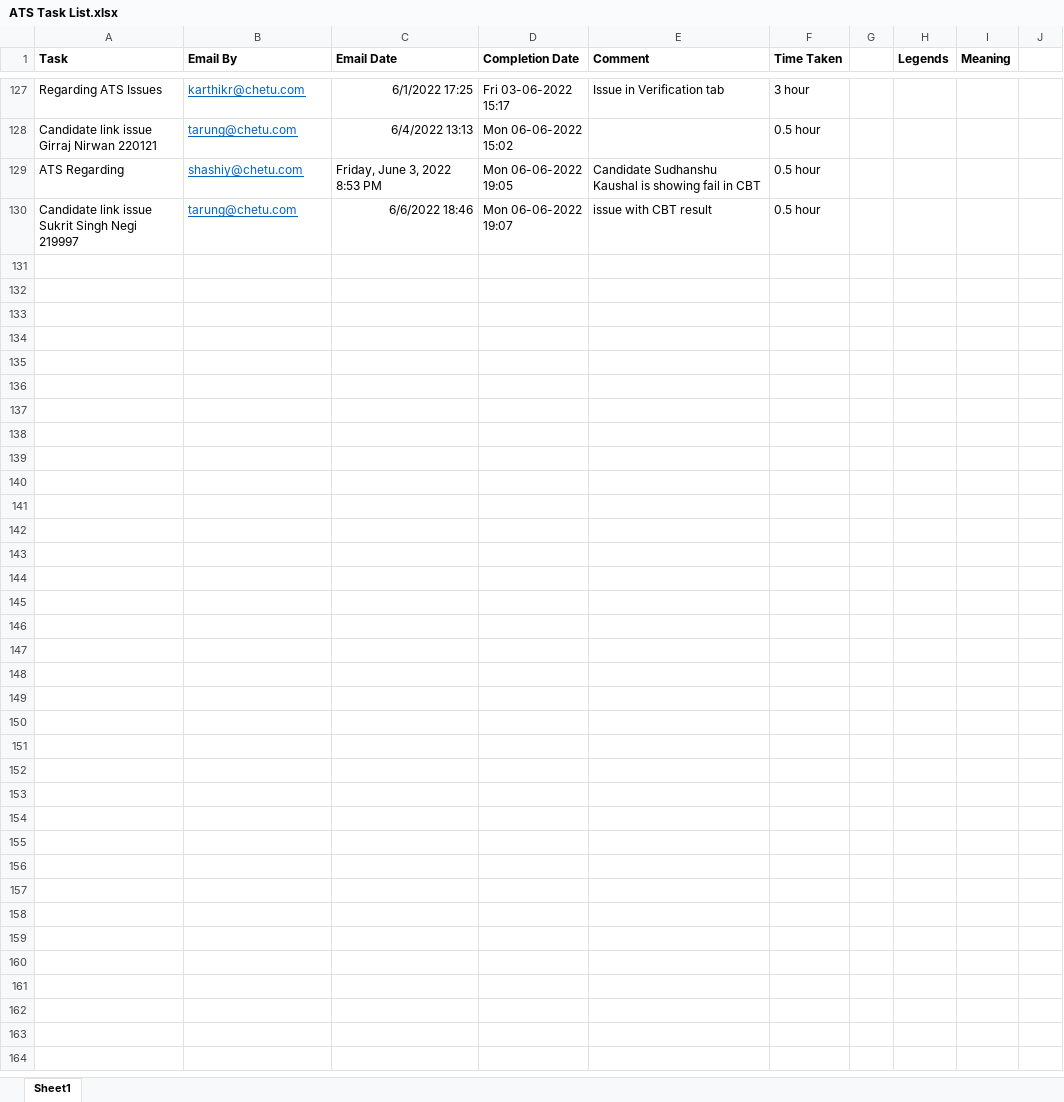
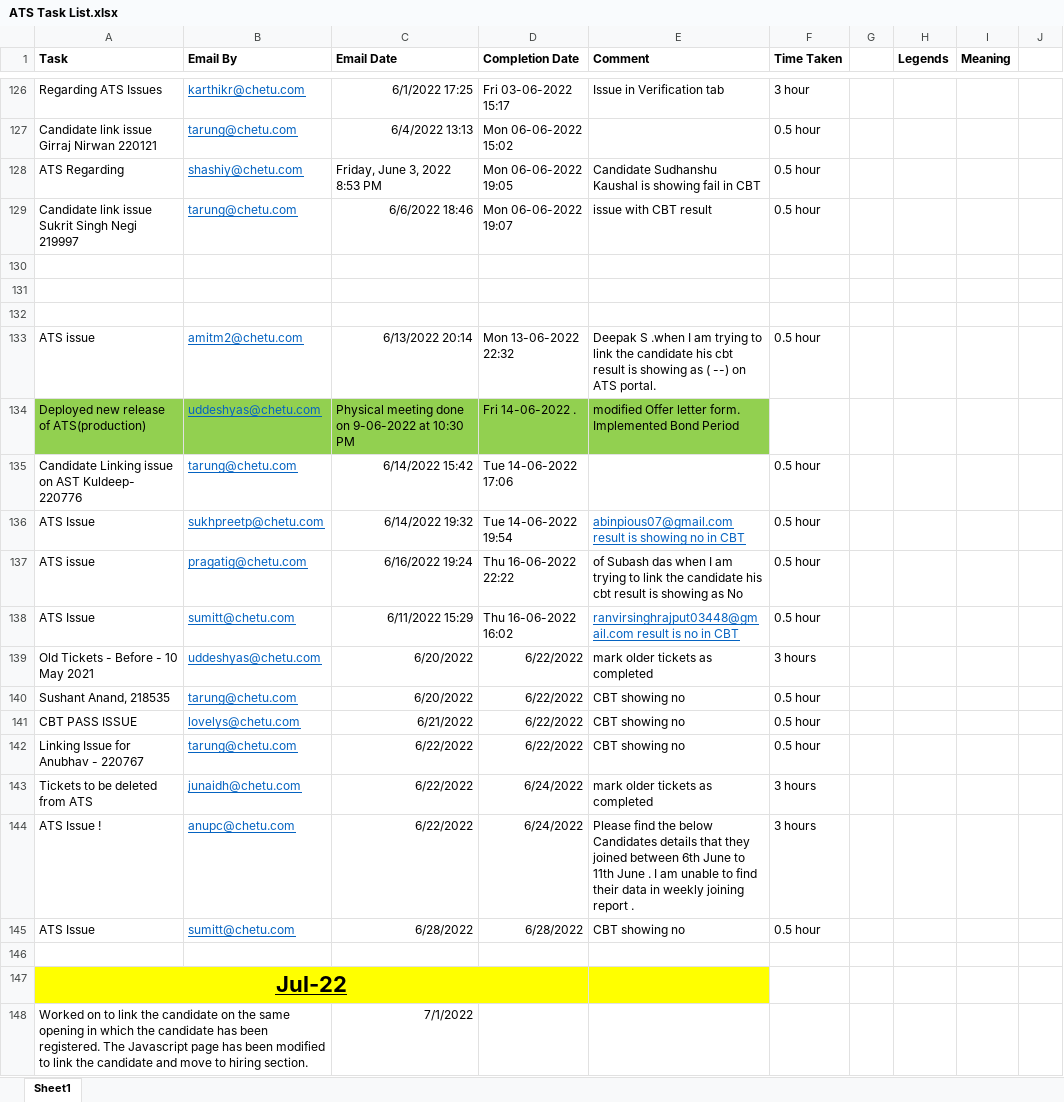
Before and after one commit to aquib-coder/Important-Notes, an Excel workbook: ATS Task List.xlsx, sheet Sheet1, drawn as a sheet; only a part is shown, gaps mark what is left out; values as stored, in another font and other column widths than the file's, no borders; the diff covers the shown part only; the diff names each change by its address in the sheet, - before the commit and + after, or states it on an @@ line.

```diff
--- a/ATS Task List.xlsx (sheet Sheet1)
+++ b/ATS Task List.xlsx (sheet Sheet1)
+row 130: (empty)
+row 131: (empty)
+row 132: (empty)
+row 133: ATS issue | amitm2@chetu.com | 6/13/2022 20:14 | Mon 13-06-2022 22:32 | Deepak S .when I am trying to link the candidate his cbt result is showing as ( --) on ATS portal. | 0.5 hour
+row 134: Deployed new release of ATS(production) | uddeshyas@chetu.com | Physical meeting done on 9-06-2022 at 10:30 PM | Fri 14-06-2022 . | modified Offer letter form. Implemented Bond Period
+row 135: Candidate Linking issue on AST Kuldeep- 220776 | tarung@chetu.com | 6/14/2022 15:42 | Tue 14-06-2022 17:06 |  | 0.5 hour
+row 136: ATS Issue | sukhpreetp@chetu.com | 6/14/2022 19:32 | Tue 14-06-2022 19:54 | abinpious07@gmail.com result is showing no in CBT | 0.5 hour
+row 137: ATS issue | pragatig@chetu.com | 6/16/2022 19:24 | Thu 16-06-2022 22:22 | of Subash das when I am trying to link the candidate his cbt result is showing as No | 0.5 hour
+row 138: ATS Issue | sumitt@chetu.com | 6/11/2022 15:29 | Thu 16-06-2022 16:02 | ranvirsinghrajput03448@gmail.com result is no in CBT | 0.5 hour
+row 139: Old Tickets - Before - 10 May 2021 | uddeshyas@chetu.com | 6/20/2022 | 6/22/2022 | mark older tickets as completed | 3 hours
+row 140: Sushant Anand, 218535 | tarung@chetu.com | 6/20/2022 | 6/22/2022 | CBT showing no | 0.5 hour
+row 141: CBT PASS ISSUE | lovelys@chetu.com | 6/21/2022 | 6/22/2022 | CBT showing no | 0.5 hour
+row 142: Linking Issue for Anubhav - 220767 | tarung@chetu.com | 6/22/2022 | 6/22/2022 | CBT showing no | 0.5 hour
+row 143: Tickets to be deleted from ATS | junaidh@chetu.com | 6/22/2022 | 6/24/2022 | mark older tickets as completed | 3 hours
+row 144: ATS Issue ! | anupc@chetu.com | 6/22/2022 | 6/24/2022 | Please find the below Candidates details that they joined between 6th June to 11th June . I am unable to find their data in weekly joining report . | 3 hours
+row 145: ATS Issue | sumitt@chetu.com | 6/28/2022 | 6/28/2022 | CBT showing no | 0.5 hour
+row 146: (empty)
+row 147: Jul-22
+row 148: Worked on to link the candidate on the same opening in which the candidate has been registered. The Javascript page has been modified to link the candidate and move to hiring section. |  | 7/1/2022
```
Also changed, not shown: 18 added rows, 1 removed row, 2 edited cells and cell formats elsewhere in this sheet, ChetuGlobalATS-INTL_ResourceUtilization.xlsx, 1 other file.
